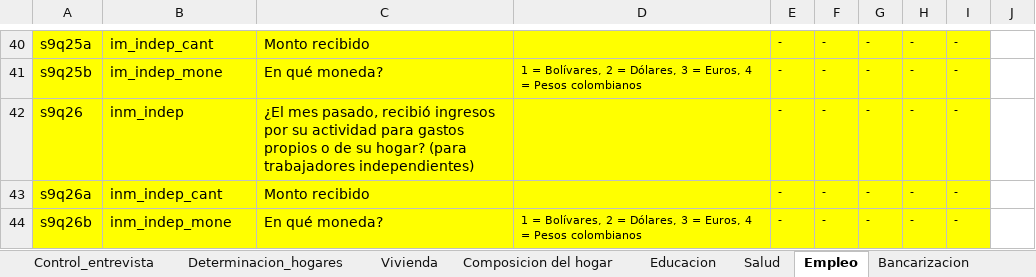
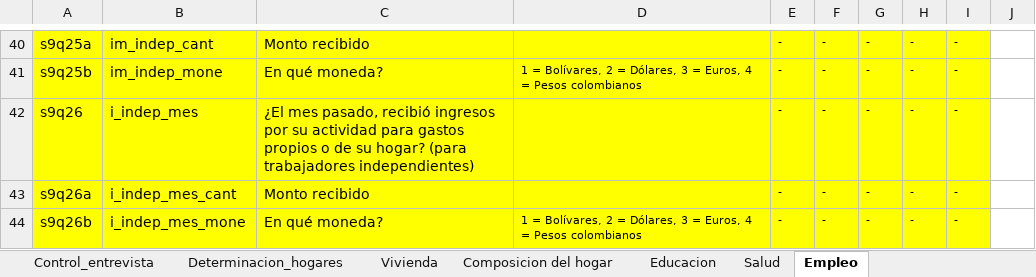
Before and after one commit to gdcaruso/VEN, an Excel workbook: data_management/management/2. harmonization/ENCOVI harmonization/Encovi_comparability across years 2014-2019_ALL.xlsx, sheet Empleo, drawn as a sheet; only a part is shown, gaps mark what is left out; values as stored, in another font and other column widths than the file's, no borders; the diff covers the shown part only; the diff names each change by its address in the sheet, - before the commit and + after, or states it on an @@ line.

```diff
--- a/data_management/management/2. harmonization/ENCOVI harmonization/Encovi_comparability across years 2014-2019_ALL.xlsx (sheet Empleo)
+++ b/data_management/management/2. harmonization/ENCOVI harmonization/Encovi_comparability across years 2014-2019_ALL.xlsx (sheet Empleo)
-B42: inm_indep
+B42: i_indep_mes
-B43: inm_indep_cant
+B43: i_indep_mes_cant
-B44: inm_indep_mone
+B44: i_indep_mes_mone
```
Also changed, not shown: 4 edited cells elsewhere in this sheet, sheet Ingresos en bol. feb2020, other sheet tabs, 13 other files.
